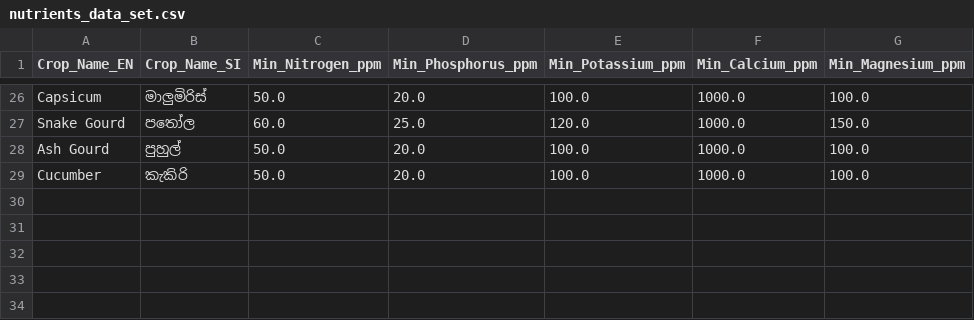
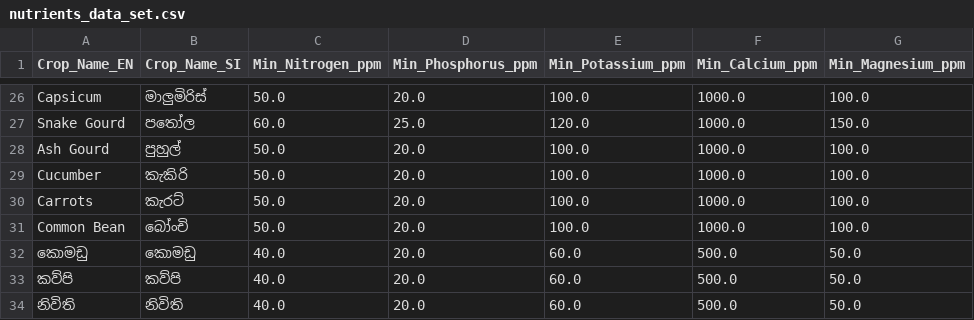
Before and after one commit to LAHIRUKBI/Agri-backend, a CSV file: model/data/nutrients_data_set.csv, drawn as a sheet; only a part is shown, gaps mark what is left out; the diff names each change by its address in the sheet, - before the commit and + after, or states it on an @@ line.

```diff
--- a/model/data/nutrients_data_set.csv
+++ b/model/data/nutrients_data_set.csv
+row 30: Carrots | කැරට් | 50.0 | 20.0 | 100.0 | 1000.0 | 100.0
+row 31: Common Bean | බෝංචි | 50.0 | 20.0 | 100.0 | 1000.0 | 100.0
+row 32: කොමඩු | කොමඩු | 40.0 | 20.0 | 60.0 | 500.0 | 50.0
+row 33: කව්පි | කව්පි | 40.0 | 20.0 | 60.0 | 500.0 | 50.0
+row 34: නිවිති | නිවිති | 40.0 | 20.0 | 60.0 | 500.0 | 50.0
```
Also changed, not shown: 8 other files.
